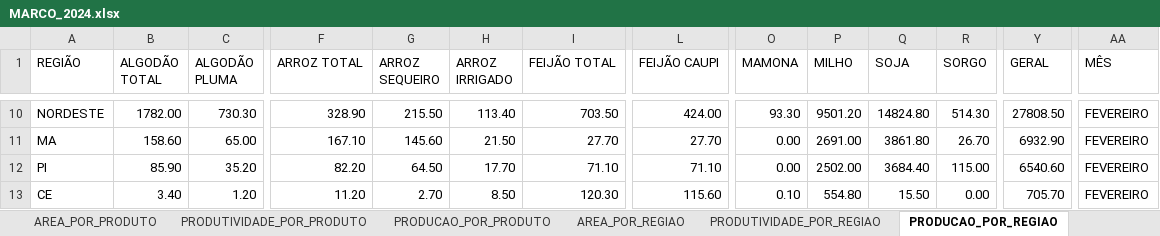
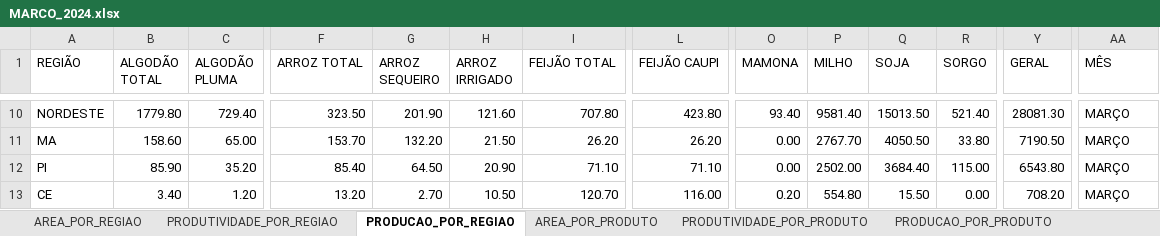
Before and after one commit to FlyingCheburek/Projeto-Painel-de-BI-Dados-Agricolas, an Excel workbook: Base de Dados/Dados Tratados/MARCO_2024.xlsx, sheet PRODUCAO_POR_REGIAO, drawn as a sheet; only a part is shown, gaps mark what is left out; values as stored, in another font and other column widths than the file's, no borders; table styles not drawn; the diff covers the shown part only; the diff names each change by its address in the sheet, - before the commit and + after, or states it on an @@ line.

Commit message:
feat: tratamento MARÇO 2024

```diff
--- a/Base de Dados/Dados Tratados/MARCO_2024.xlsx (sheet PRODUCAO_POR_REGIAO)
+++ b/Base de Dados/Dados Tratados/MARCO_2024.xlsx (sheet PRODUCAO_POR_REGIAO)
@@ sheet tab order changed: AREA_POR_REGIAO | PRODUTIVIDADE_POR_REGIAO | PRODUCAO_POR_REGIAO | AREA_POR_PRODUTO | PRODUTIVIDADE_POR_PRODUTO | PRODUCAO_POR_PRODUTO @@
-B10 (ALGODÃO TOTAL): 1782.00
+B10 (ALGODÃO TOTAL): 1779.80
-C10 (ALGODÃO PLUMA): 730.30
+C10 (ALGODÃO PLUMA): 729.40
-F10 (ARROZ TOTAL): 328.90
+F10 (ARROZ TOTAL): 323.50
-G10 (ARROZ SEQUEIRO): 215.50
+G10 (ARROZ SEQUEIRO): 201.90
-H10 (ARROZ IRRIGADO): 113.40
+H10 (ARROZ IRRIGADO): 121.60
-I10 (FEIJÃO TOTAL): 703.50
+I10 (FEIJÃO TOTAL): 707.80
-L10 (FEIJÃO CAUPI): 424.00
+L10 (FEIJÃO CAUPI): 423.80
-O10 (MAMONA): 93.30
+O10 (MAMONA): 93.40
-P10 (MILHO): 9501.20
+P10 (MILHO): 9581.40
-Q10 (SOJA): 14824.80
+Q10 (SOJA): 15013.50
-R10 (SORGO): 514.30
+R10 (SORGO): 521.40
-Y10 (GERAL): 27808.50
+Y10 (GERAL): 28081.30
-AA10:AA13 (MÊS): FEVEREIRO
+AA10:AA13 (MÊS): MARÇO
-F11 (ARROZ TOTAL): 167.10
+F11 (ARROZ TOTAL): 153.70
-G11 (ARROZ SEQUEIRO): 145.60
+G11 (ARROZ SEQUEIRO): 132.20
-I11 (FEIJÃO TOTAL): 27.70
+I11 (FEIJÃO TOTAL): 26.20
-L11 (FEIJÃO CAUPI): 27.70
+L11 (FEIJÃO CAUPI): 26.20
-P11 (MILHO): 2691.00
+P11 (MILHO): 2767.70
-Q11 (SOJA): 3861.80
+Q11 (SOJA): 4050.50
-R11 (SORGO): 26.70
+R11 (SORGO): 33.80
-Y11 (GERAL): 6932.90
+Y11 (GERAL): 7190.50
-F12 (ARROZ TOTAL): 82.20
+F12 (ARROZ TOTAL): 85.40
-H12 (ARROZ IRRIGADO): 17.70
+H12 (ARROZ IRRIGADO): 20.90
-Y12 (GERAL): 6540.60
+Y12 (GERAL): 6543.80
-F13 (ARROZ TOTAL): 11.20
+F13 (ARROZ TOTAL): 13.20
-H13 (ARROZ IRRIGADO): 8.50
+H13 (ARROZ IRRIGADO): 10.50
-I13 (FEIJÃO TOTAL): 120.30
+I13 (FEIJÃO TOTAL): 120.70
-L13 (FEIJÃO CAUPI): 115.60
+L13 (FEIJÃO CAUPI): 116.00
-O13 (MAMONA): 0.10
+O13 (MAMONA): 0.20
-Y13 (GERAL): 705.70
+Y13 (GERAL): 708.20
```
Also changed, not shown: 249 edited cells elsewhere in this sheet, sheet PRODUCAO_POR_PRODUTO, sheet AREA_POR_REGIAO, sheet PRODUTIVIDADE_POR_REGIAO, sheet AREA_POR_PRODUTO, sheet PRODUTIVIDADE_POR_PRODUTO.
